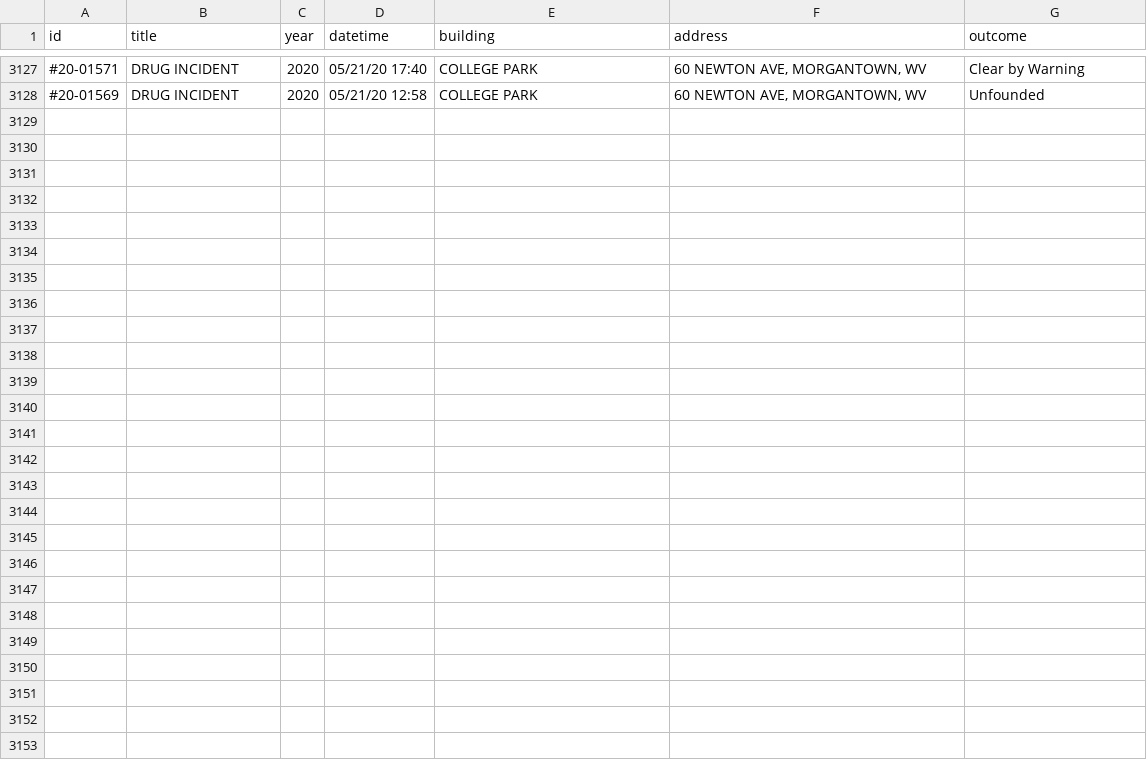
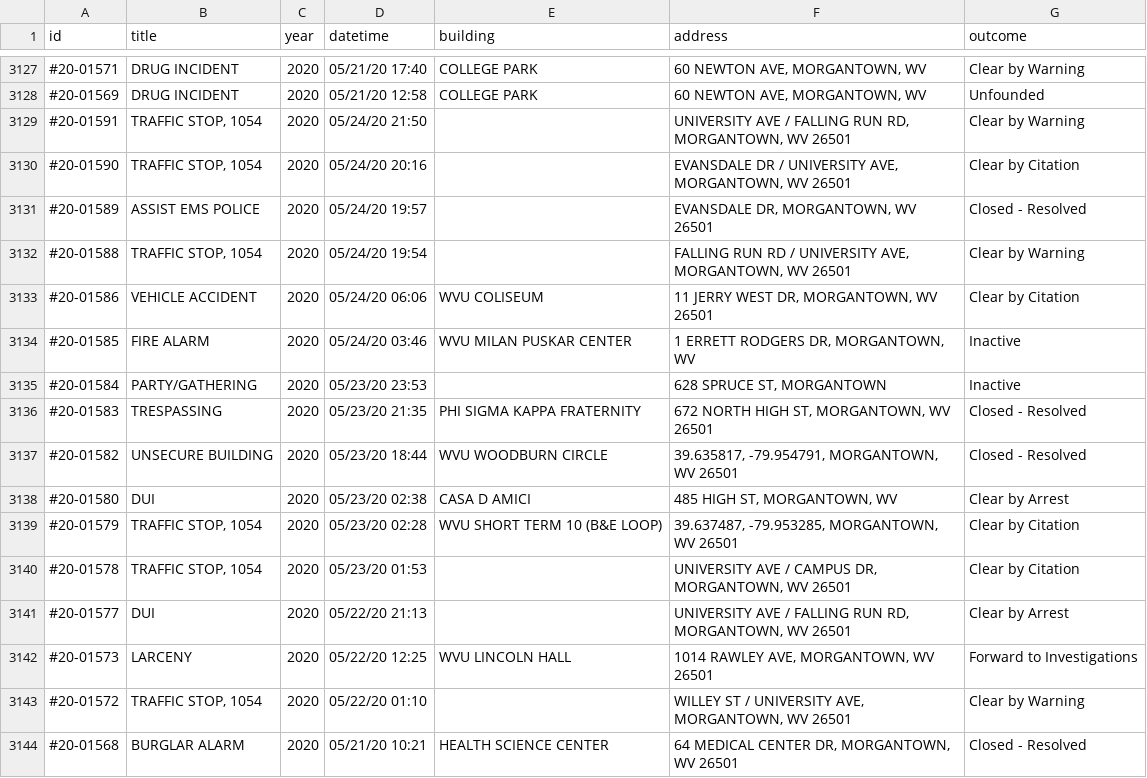
Before and after one commit to dwillis/wvu-projects, a CSV file: crime-log/crime_log.csv, drawn as a sheet; only a part is shown, gaps mark what is left out.

Commit message:
updated crimelog

```diff
--- a/crime-log/crime_log.csv
+++ b/crime-log/crime_log.csv
@@ -4174 +4174,17 @@ id,title,year,datetime,building,address,outcome
 #20-01569,DRUG INCIDENT,2020,05/21/20 12:58,COLLEGE PARK,"60 NEWTON AVE, MORGANTOWN, WV",Unfounded
+#20-01591,"TRAFFIC STOP, 1054",2020,05/24/20 21:50,,"UNIVERSITY AVE / FALLING RUN RD, MORGANTOWN, WV 26501",Clear by Warning
+#20-01590,"TRAFFIC STOP, 1054",2020,05/24/20 20:16,,"EVANSDALE DR / UNIVERSITY AVE, MORGANTOWN, WV 26501",Clear by Citation
+#20-01589,ASSIST EMS POLICE,2020,05/24/20 19:57,,"EVANSDALE DR, MORGANTOWN, WV 26501",Closed - Resolved
+#20-01588,"TRAFFIC STOP, 1054",2020,05/24/20 19:54,,"FALLING RUN RD / UNIVERSITY AVE, MORGANTOWN, WV 26501",Clear by Warning
+#20-01586,VEHICLE ACCIDENT,2020,05/24/20 06:06,WVU COLISEUM,"11 JERRY WEST DR, MORGANTOWN, WV 26501",Clear by Citation
+#20-01585,FIRE ALARM,2020,05/24/20 03:46,WVU MILAN PUSKAR CENTER,"1 ERRETT RODGERS DR, MORGANTOWN, WV",Inactive
+#20-01584,PARTY/GATHERING,2020,05/23/20 23:53,,"628 SPRUCE ST, MORGANTOWN",Inactive
+#20-01583,TRESPASSING,2020,05/23/20 21:35,PHI SIGMA KAPPA FRATERNITY,"672 NORTH HIGH ST, MORGANTOWN, WV 26501",Closed - Resolved
+#20-01582,UNSECURE BUILDING,2020,05/23/20 18:44,WVU WOODBURN CIRCLE,"39.635817, -79.954791, MORGANTOWN, WV 26501",Closed - Resolved
+#20-01580,DUI,2020,05/23/20 02:38,CASA D AMICI,"485 HIGH ST, MORGANTOWN, WV",Clear by Arrest
+#20-01579,"TRAFFIC STOP, 1054",2020,05/23/20 02:28,WVU SHORT TERM 10 (B&E LOOP),"39.637487, -79.953285, MORGANTOWN, WV 26501",Clear by Citation
+#20-01578,"TRAFFIC STOP, 1054",2020,05/23/20 01:53,,"UNIVERSITY AVE / CAMPUS DR, MORGANTOWN, WV 26501",Clear by Citation
+#20-01577,DUI,2020,05/22/20 21:13,,"UNIVERSITY AVE / FALLING RUN RD, MORGANTOWN, WV 26501",Clear by Arrest
+#20-01573,LARCENY,2020,05/22/20 12:25,WVU LINCOLN HALL,"1014 RAWLEY AVE, MORGANTOWN, WV 26501",Forward to Investigations
+#20-01572,"TRAFFIC STOP, 1054",2020,05/22/20 01:10,,"WILLEY ST / UNIVERSITY AVE, MORGANTOWN, WV 26501",Clear by Warning
+#20-01568,BURGLAR ALARM,2020,05/21/20 10:21,HEALTH SCIENCE CENTER,"64 MEDICAL CENTER DR, MORGANTOWN, WV 26501",Closed - Resolved
```
